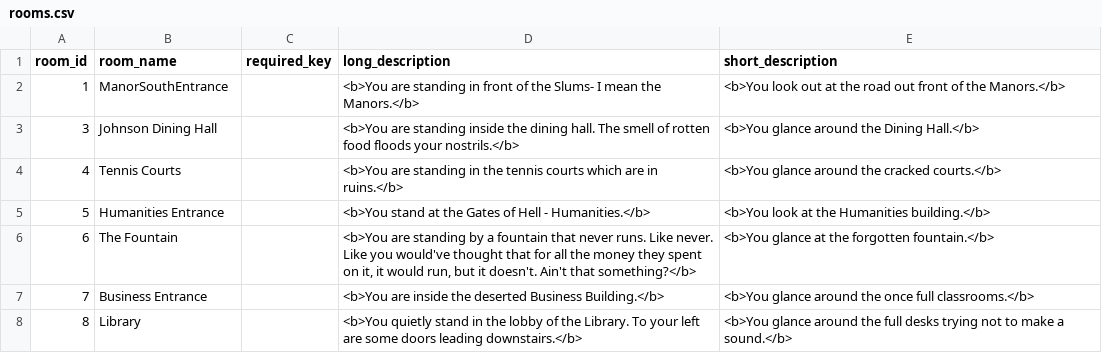
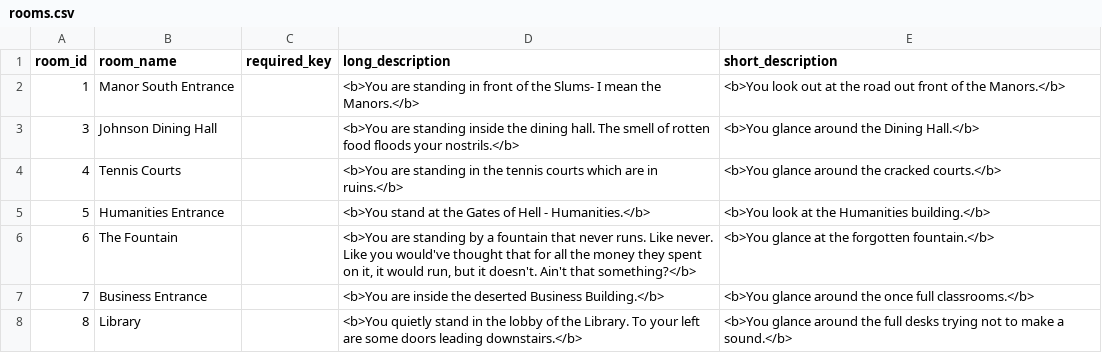
Before and after one commit to AndrewOlvera-byte/YCPFinalsFrenzy, a CSV file: src/db/rooms.csv, drawn as a sheet; only a part is shown.

```diff
--- a/src/db/rooms.csv
+++ b/src/db/rooms.csv
@@ -1,3 +1,3 @@
 room_id,room_name,required_key,long_description,short_description
-1,ManorSouthEntrance,,"<b>You are standing in front of the Slums- I mean the Manors.</b>","<b>You look out at the road out front of the Manors.</b>"
+1,Manor South Entrance,,"<b>You are standing in front of the Slums- I mean the Manors.</b>","<b>You look out at the road out front of the Manors.</b>"
 3,Johnson Dining Hall,,"<b>You are standing inside the dining hall. The smell of rotten food floods your nostrils.</b>","<b>You glance around the Dining Hall.</b>"
```
Also changed, not shown: src/db/quests.csv, 1 other file.
